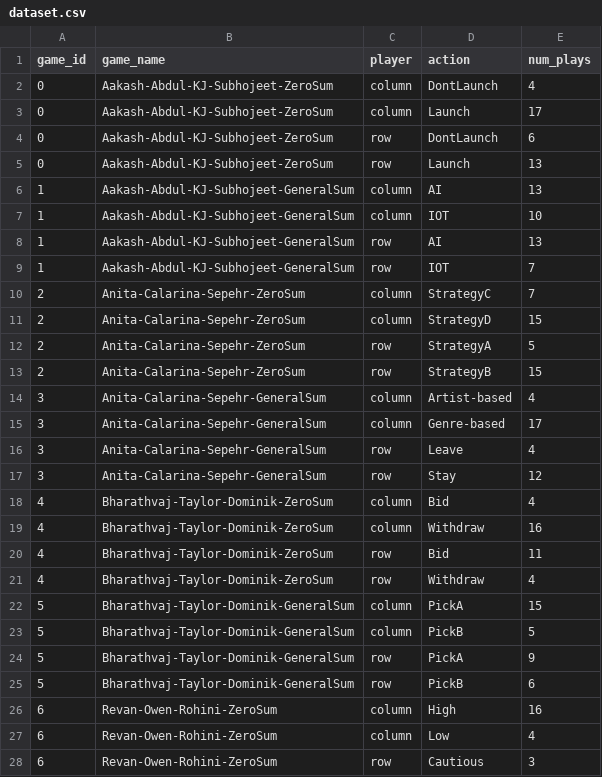
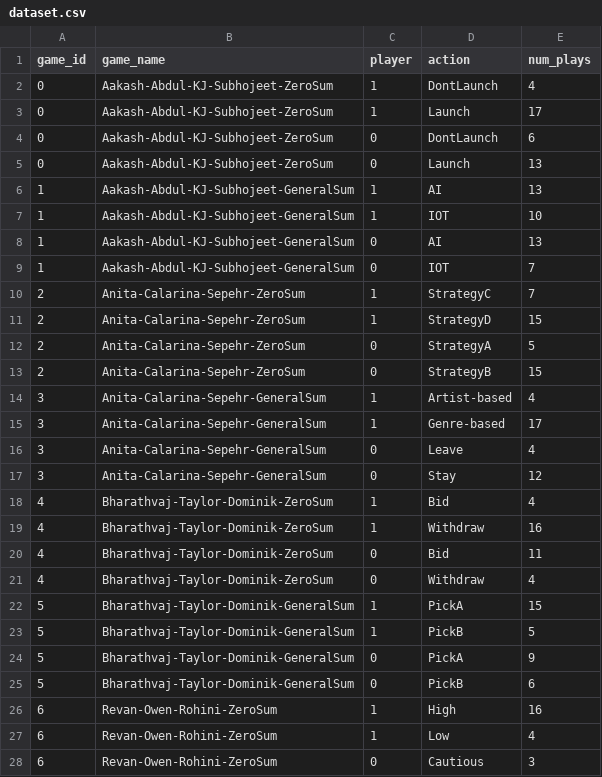
Before and after one commit to anitakhb96/654-project, a CSV file: dataset.csv, drawn as a sheet; only a part is shown; the diff covers the shown part only.

Commit message:
calculating portions for each game

```diff
--- a/dataset.csv
+++ b/dataset.csv
@@ -1,28 +1,28 @@
 game_id,game_name,player,action,num_plays
-0,Aakash-Abdul-KJ-Subhojeet-ZeroSum,column,DontLaunch,4
-0,Aakash-Abdul-KJ-Subhojeet-ZeroSum,column,Launch,17
-0,Aakash-Abdul-KJ-Subhojeet-ZeroSum,row,DontLaunch,6
-0,Aakash-Abdul-KJ-Subhojeet-ZeroSum,row,Launch,13
-1,Aakash-Abdul-KJ-Subhojeet-GeneralSum,column,AI,13
-1,Aakash-Abdul-KJ-Subhojeet-GeneralSum,column,IOT,10
-1,Aakash-Abdul-KJ-Subhojeet-GeneralSum,row,AI,13
-1,Aakash-Abdul-KJ-Subhojeet-GeneralSum,row,IOT,7
-2,Anita-Calarina-Sepehr-ZeroSum,column,StrategyC,7
-2,Anita-Calarina-Sepehr-ZeroSum,column,StrategyD,15
-2,Anita-Calarina-Sepehr-ZeroSum,row,StrategyA,5
-2,Anita-Calarina-Sepehr-ZeroSum,row,StrategyB,15
-3,Anita-Calarina-Sepehr-GeneralSum,column,Artist-based,4
-3,Anita-Calarina-Sepehr-GeneralSum,column,Genre-based,17
-3,Anita-Calarina-Sepehr-GeneralSum,row,Leave,4
-3,Anita-Calarina-Sepehr-GeneralSum,row,Stay,12
-4,Bharathvaj-Taylor-Dominik-ZeroSum,column,Bid,4
-4,Bharathvaj-Taylor-Dominik-ZeroSum,column,Withdraw,16
-4,Bharathvaj-Taylor-Dominik-ZeroSum,row,Bid,11
-4,Bharathvaj-Taylor-Dominik-ZeroSum,row,Withdraw,4
-5,Bharathvaj-Taylor-Dominik-GeneralSum,column,PickA,15
-5,Bharathvaj-Taylor-Dominik-GeneralSum,column,PickB,5
-5,Bharathvaj-Taylor-Dominik-GeneralSum,row,PickA,9
-5,Bharathvaj-Taylor-Dominik-GeneralSum,row,PickB,6
-6,Revan-Owen-Rohini-ZeroSum,column,High,16
-6,Revan-Owen-Rohini-ZeroSum,column,Low,4
-6,Revan-Owen-Rohini-ZeroSum,row,Cautious,3
+0,Aakash-Abdul-KJ-Subhojeet-ZeroSum,1,DontLaunch,4
+0,Aakash-Abdul-KJ-Subhojeet-ZeroSum,1,Launch,17
+0,Aakash-Abdul-KJ-Subhojeet-ZeroSum,0,DontLaunch,6
+0,Aakash-Abdul-KJ-Subhojeet-ZeroSum,0,Launch,13
+1,Aakash-Abdul-KJ-Subhojeet-GeneralSum,1,AI,13
+1,Aakash-Abdul-KJ-Subhojeet-GeneralSum,1,IOT,10
+1,Aakash-Abdul-KJ-Subhojeet-GeneralSum,0,AI,13
+1,Aakash-Abdul-KJ-Subhojeet-GeneralSum,0,IOT,7
+2,Anita-Calarina-Sepehr-ZeroSum,1,StrategyC,7
+2,Anita-Calarina-Sepehr-ZeroSum,1,StrategyD,15
+2,Anita-Calarina-Sepehr-ZeroSum,0,StrategyA,5
+2,Anita-Calarina-Sepehr-ZeroSum,0,StrategyB,15
+3,Anita-Calarina-Sepehr-GeneralSum,1,Artist-based,4
+3,Anita-Calarina-Sepehr-GeneralSum,1,Genre-based,17
+3,Anita-Calarina-Sepehr-GeneralSum,0,Leave,4
+3,Anita-Calarina-Sepehr-GeneralSum,0,Stay,12
+4,Bharathvaj-Taylor-Dominik-ZeroSum,1,Bid,4
+4,Bharathvaj-Taylor-Dominik-ZeroSum,1,Withdraw,16
+4,Bharathvaj-Taylor-Dominik-ZeroSum,0,Bid,11
+4,Bharathvaj-Taylor-Dominik-ZeroSum,0,Withdraw,4
+5,Bharathvaj-Taylor-Dominik-GeneralSum,1,PickA,15
+5,Bharathvaj-Taylor-Dominik-GeneralSum,1,PickB,5
+5,Bharathvaj-Taylor-Dominik-GeneralSum,0,PickA,9
+5,Bharathvaj-Taylor-Dominik-GeneralSum,0,PickB,6
+6,Revan-Owen-Rohini-ZeroSum,1,High,16
+6,Revan-Owen-Rohini-ZeroSum,1,Low,4
+6,Revan-Owen-Rohini-ZeroSum,0,Cautious,3
```
Also changed, not shown: 55 edited cells elsewhere in this file, 1 other file.
